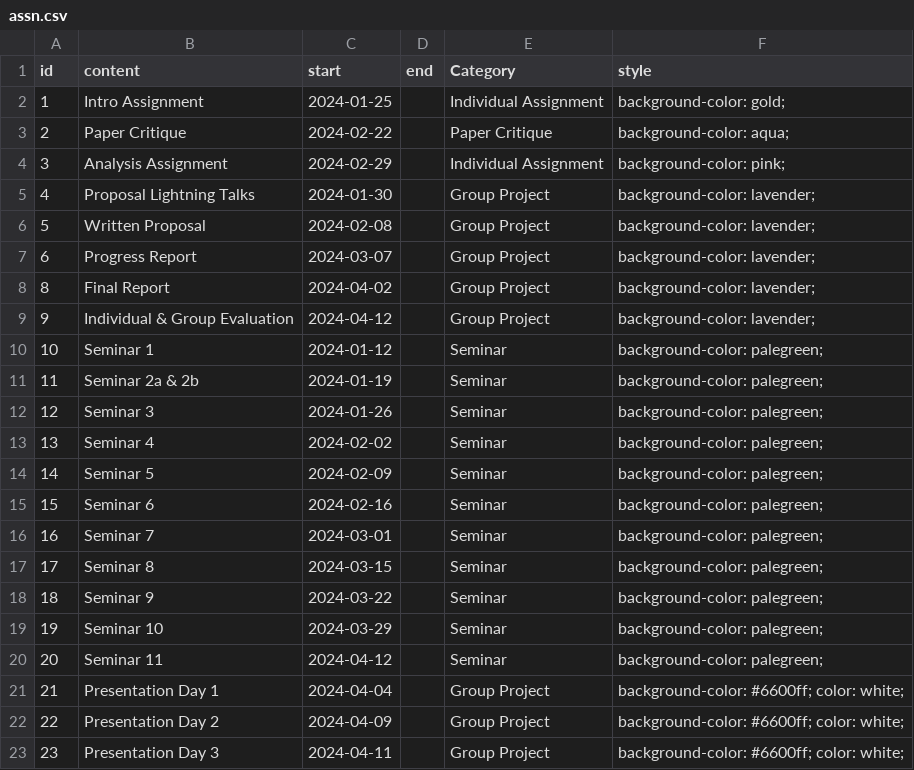
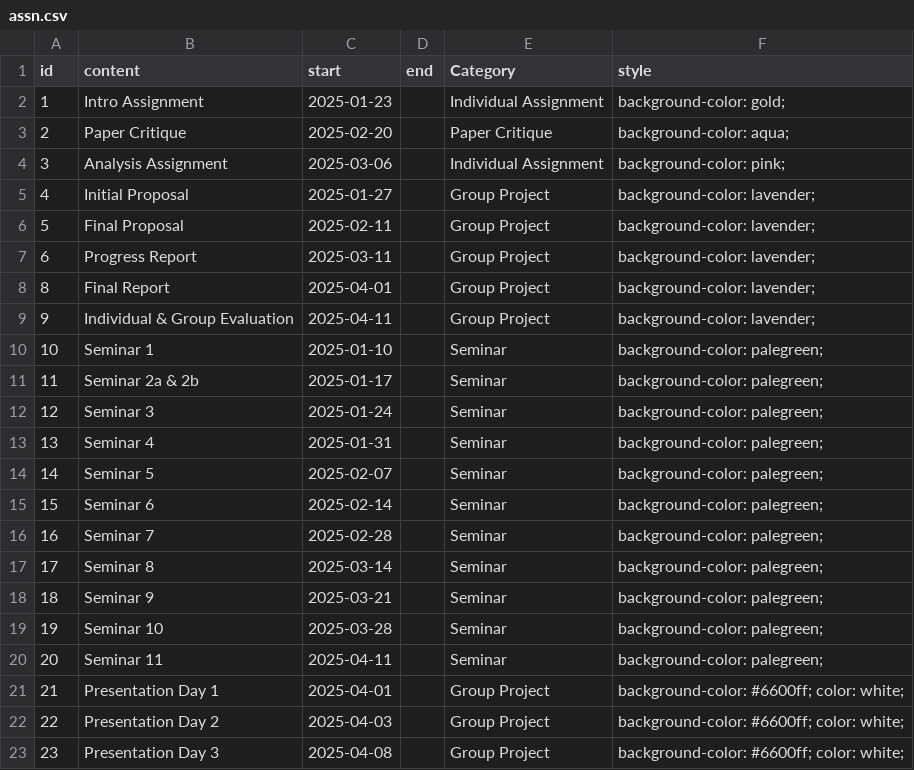
Before and after one commit to STAT540-UBC/stat540-ubc.github.io, a CSV file: course-admin/assn.csv, drawn as a sheet; the diff names each change by its address in the sheet, - before the commit and + after, or states it on an @@ line.

Commit message:
Update project proposal and add word count limits to written assignments

```diff
--- a/course-admin/assn.csv
+++ b/course-admin/assn.csv
-C2 (start): 2024-01-25
+C2 (start): 2025-01-23
-C3 (start): 2024-02-22
+C3 (start): 2025-02-20
-C4 (start): 2024-02-29
+C4 (start): 2025-03-06
-B5 (content): Proposal Lightning Talks
+B5 (content): Initial Proposal
-C5 (start): 2024-01-30
+C5 (start): 2025-01-27
-B6 (content): Written Proposal
+B6 (content): Final Proposal
-C6 (start): 2024-02-08
+C6 (start): 2025-02-11
-C7 (start): 2024-03-07
+C7 (start): 2025-03-11
-C8 (start): 2024-04-02
+C8 (start): 2025-04-01
-C9 (start): 2024-04-12
+C9 (start): 2025-04-11
-C10 (start): 2024-01-12
+C10 (start): 2025-01-10
-C11 (start): 2024-01-19
+C11 (start): 2025-01-17
-C12 (start): 2024-01-26
+C12 (start): 2025-01-24
-C13 (start): 2024-02-02
+C13 (start): 2025-01-31
-C14 (start): 2024-02-09
+C14 (start): 2025-02-07
-C15 (start): 2024-02-16
+C15 (start): 2025-02-14
-C16 (start): 2024-03-01
+C16 (start): 2025-02-28
-C17 (start): 2024-03-15
+C17 (start): 2025-03-14
-C18 (start): 2024-03-22
+C18 (start): 2025-03-21
-C19 (start): 2024-03-29
+C19 (start): 2025-03-28
-C20 (start): 2024-04-12
+C20 (start): 2025-04-11
-C21 (start): 2024-04-04
+C21 (start): 2025-04-01
-C22 (start): 2024-04-09
+C22 (start): 2025-04-03
-C23 (start): 2024-04-11
+C23 (start): 2025-04-08
```
Also changed, not shown: course-admin/schedule.csv, 4 other files.
